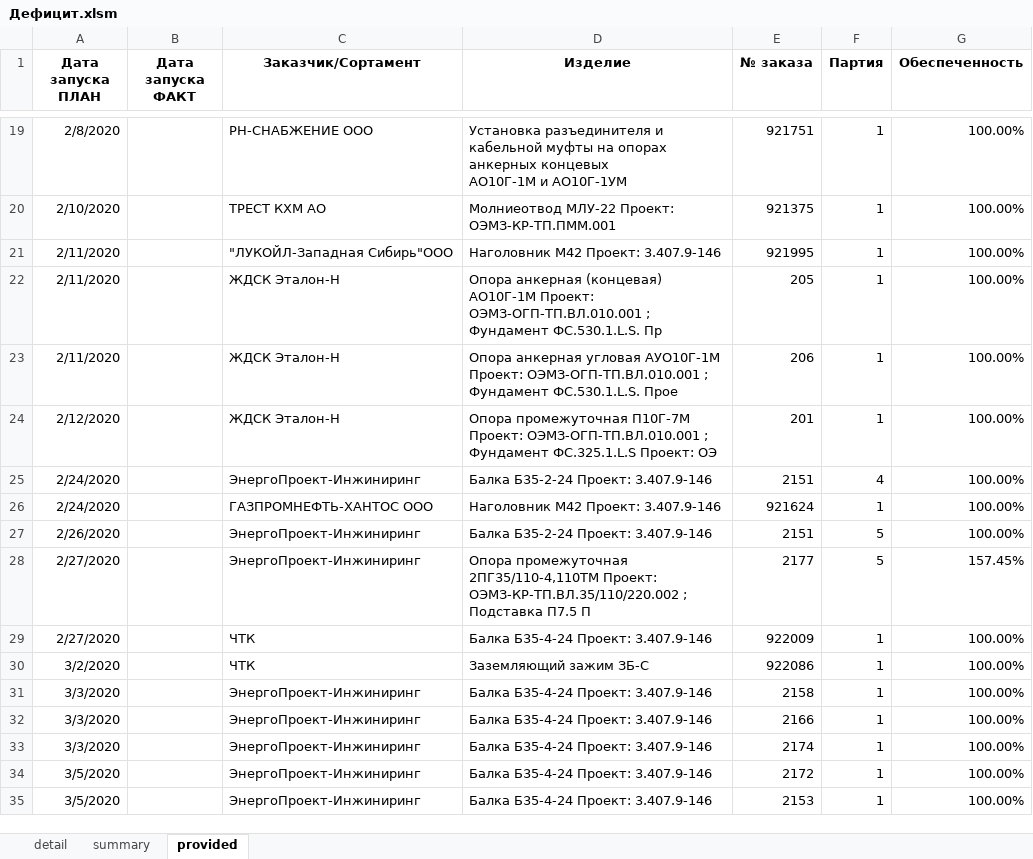
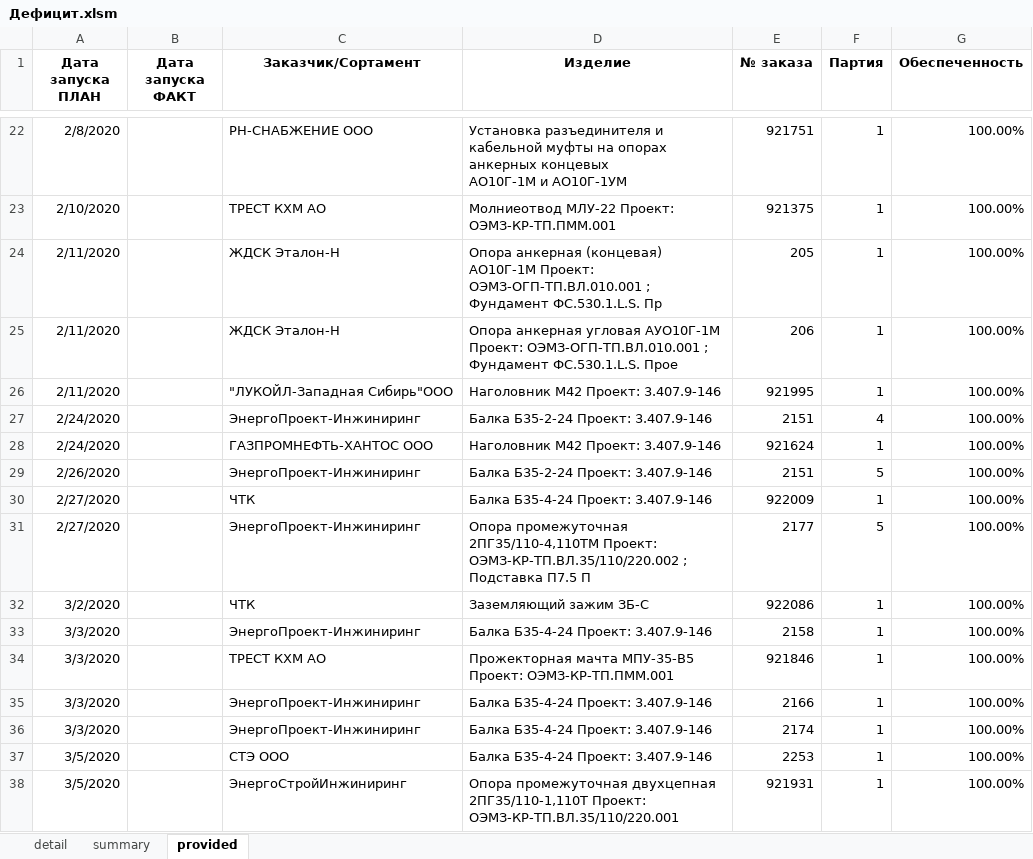
Before and after one commit to smolinilya01/calculation_metiz, an Excel workbook: support_data/reports/Дефицит.xlsm, sheet provided, drawn as a sheet; only a part is shown, gaps mark what is left out; the shorter side is filled out with more unchanged rows; values as stored, in another font and other column widths than the file's, no borders; conditional formats not drawn; removed rows and columns are numbered as before the commit, all else as after; the diff covers the shown part only; the diff names each change by its address in the sheet, - before the commit and + after, or states it on an @@ line.

```diff
--- a/support_data/reports/Дефицит.xlsm (sheet provided)
+++ b/support_data/reports/Дефицит.xlsm (sheet provided)
-row 24: 2/12/2020 |  | ЖДСК Эталон-Н | Опора промежуточная П10Г-7М Проект: ОЭМЗ-ОГП-ТП.ВЛ.010.001 ; Фундамент ФС.325.1.L.S Проект: ОЭ | 201 | 1 | 100.00%
@@ row 21 moved to row 26: 2/11/2020 @@
-row 28: 2/27/2020 |  | ЭнергоПроект-Инжиниринг | Опора промежуточная 2ПГ35/110-4,110ТМ Проект: ОЭМЗ-КР-ТП.ВЛ.35/110/220.002 ; Подставка П7.5 П | 2177 | 5 | 157.45%
+row 31: 2/27/2020 |  | ЭнергоПроект-Инжиниринг | Опора промежуточная 2ПГ35/110-4,110ТМ Проект: ОЭМЗ-КР-ТП.ВЛ.35/110/220.002 ; Подставка П7.5 П | 2177 | 5 | 100.00%
+row 34: 3/3/2020 |  | ТРЕСТ КХМ АО | Прожекторная мачта МПУ-35-В5 Проект: ОЭМЗ-КР-ТП.ПММ.001 | 921846 | 1 | 100.00%
@@ row 39 moved to row 37: 3/5/2020 @@
+row 38: 3/5/2020 |  | ЭнергоСтройИнжиниринг | Опора промежуточная двухцепная 2ПГ35/110-1,110Т Проект: ОЭМЗ-КР-ТП.ВЛ.35/110/220.001 | 921931 | 1 | 100.00%
```
Also changed, not shown: 16 added rows, 1 removed row, 11 moved rows and 16 edited cells elsewhere in this sheet, sheet detail, sheet summary, support_data/reports/Итоговая_потребность.xlsm, 25 other files.
